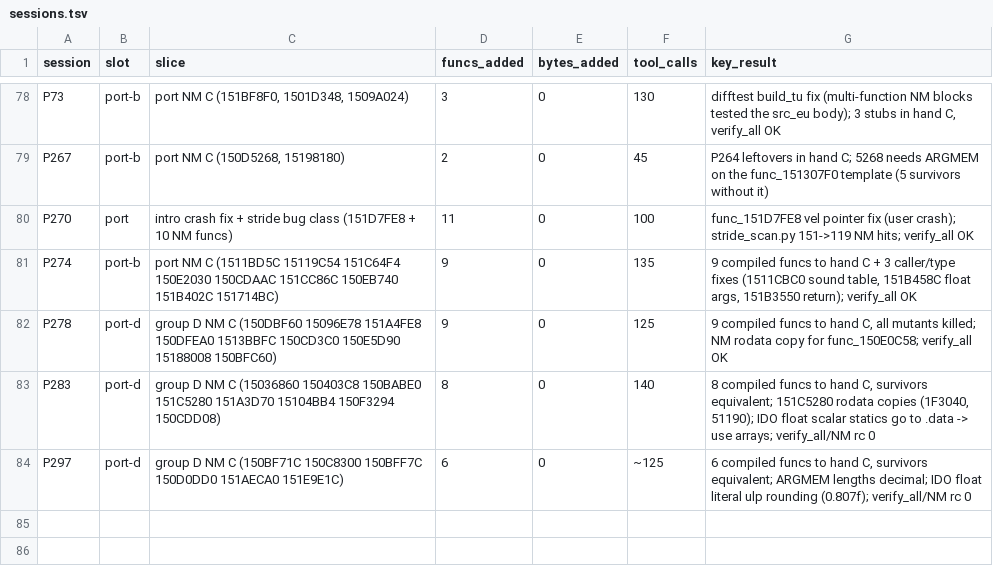
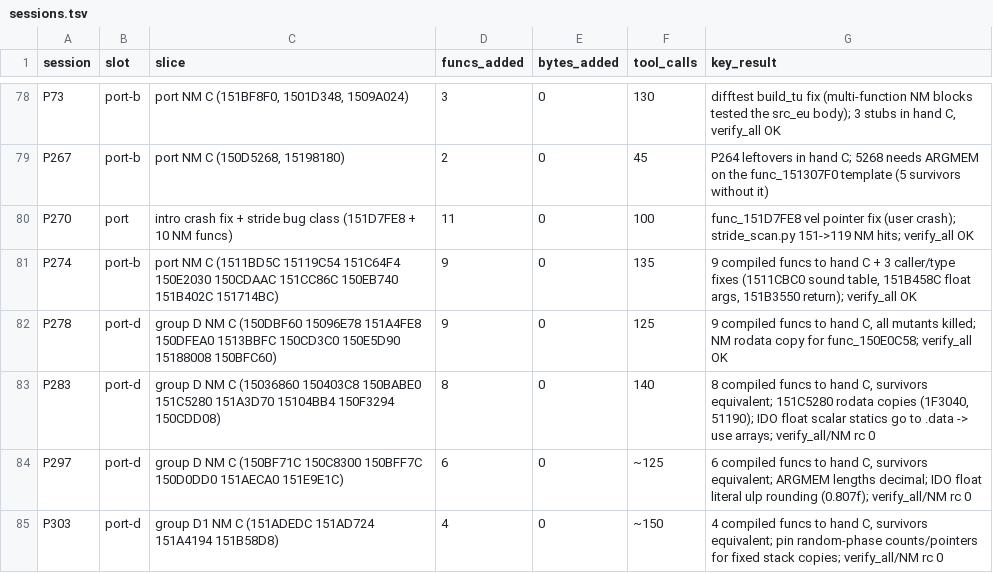
Before and after one commit to Sorikairox/conker-eu-port, a TSV file: docs/progress/sessions.tsv, drawn as a sheet; only a part is shown, gaps mark what is left out.

```diff
--- a/docs/progress/sessions.tsv
+++ b/docs/progress/sessions.tsv
@@ -84 +84,2 @@ P283	port-d	group D NM C (15036860 150403C8 150BABE0 151C5280 151A3D70 15104BB4
 P297	port-d	group D NM C (150BF71C 150C8300 150BFF7C 150D0DD0 151AECA0 151E9E1C)	6	0	~125	6 compiled funcs to hand C, survivors equivalent; ARGMEM lengths decimal; IDO float literal ulp rounding (0.807f); verify_all/NM rc 0
+P303	port-d	group D1 NM C (151ADEDC 151AD724 151A4194 151B58D8)	4	0	~150	4 compiled funcs to hand C, survivors equivalent; pin random-phase counts/pointers for fixed stack copies; verify_all/NM rc 0
```
Also changed, not shown: tools/port/verify_registry.tsv, 13 other files.
